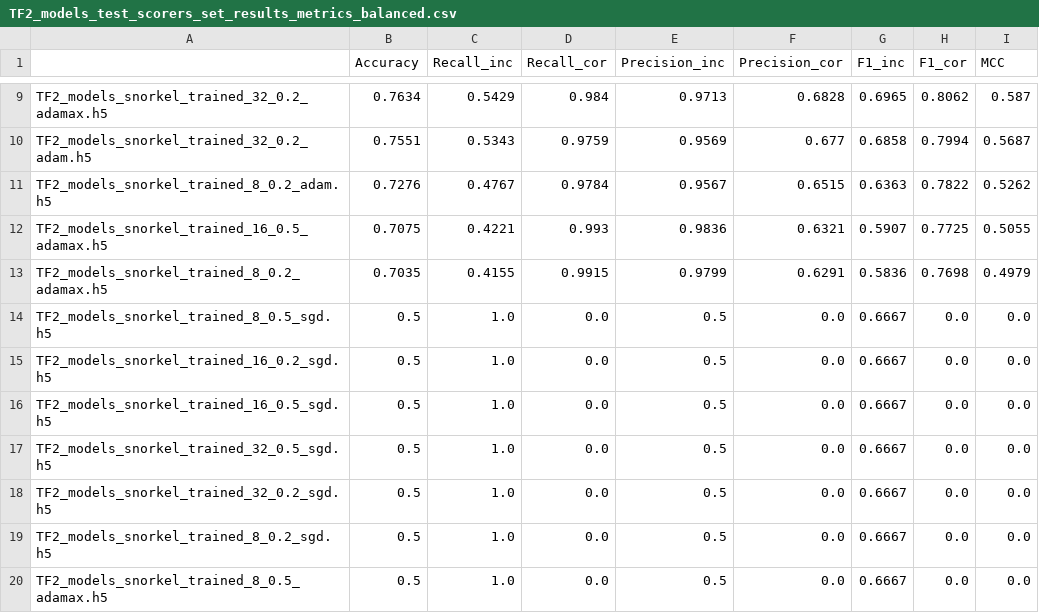
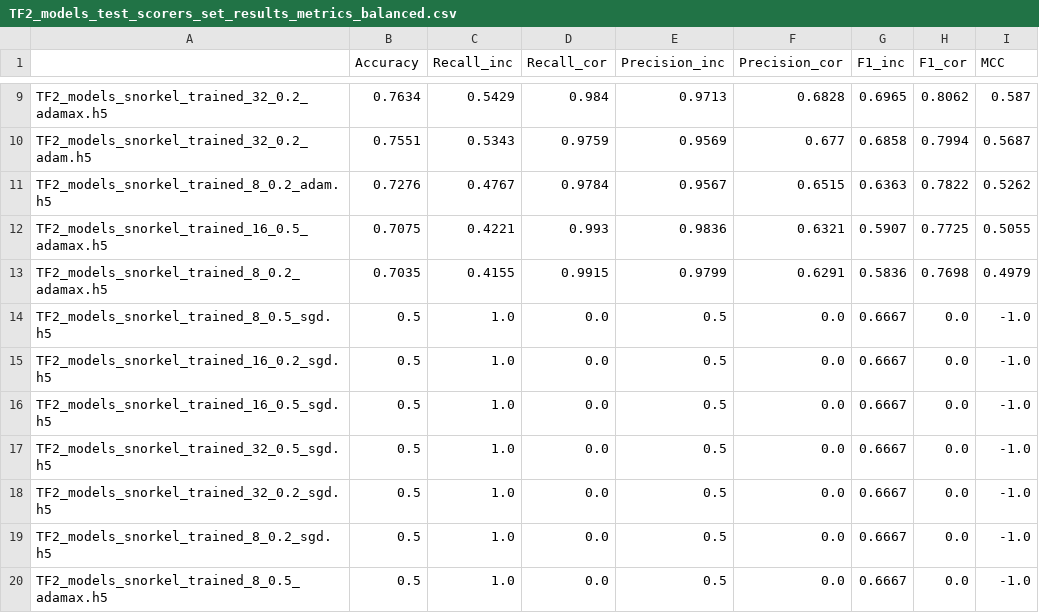
Before and after one commit to D-Barradas/hAIkal_TF2_exploratory_test, a CSV file: results/TF2_models_test_scorers_set_results_metrics_balanced.csv, drawn as a sheet; only a part is shown, gaps mark what is left out.

Commit message:
Load code refractored and results SR added

```diff
--- a/results/TF2_models_test_scorers_set_results_metrics_balanced.csv
+++ b/results/TF2_models_test_scorers_set_results_metrics_balanced.csv
@@ -13,8 +13,8 @@ TF2_models_snorkel_trained_16_0.5_adamax.h5,0.7075,0.4221,0.993,0.9836,0.6321,0.
 TF2_models_snorkel_trained_8_0.2_adamax.h5,0.7035,0.4155,0.9915,0.9799,0.6291,0.5836,0.7698,0.4979
-TF2_models_snorkel_trained_8_0.5_sgd.h5,0.5,1.0,0.0,0.5,0.0,0.6667,0.0,0.0
-TF2_models_snorkel_trained_16_0.2_sgd.h5,0.5,1.0,0.0,0.5,0.0,0.6667,0.0,0.0
-TF2_models_snorkel_trained_16_0.5_sgd.h5,0.5,1.0,0.0,0.5,0.0,0.6667,0.0,0.0
-TF2_models_snorkel_trained_32_0.5_sgd.h5,0.5,1.0,0.0,0.5,0.0,0.6667,0.0,0.0
-TF2_models_snorkel_trained_32_0.2_sgd.h5,0.5,1.0,0.0,0.5,0.0,0.6667,0.0,0.0
-TF2_models_snorkel_trained_8_0.2_sgd.h5,0.5,1.0,0.0,0.5,0.0,0.6667,0.0,0.0
-TF2_models_snorkel_trained_8_0.5_adamax.h5,0.5,1.0,0.0,0.5,0.0,0.6667,0.0,0.0
+TF2_models_snorkel_trained_8_0.5_sgd.h5,0.5,1.0,0.0,0.5,0.0,0.6667,0.0,-1.0
+TF2_models_snorkel_trained_16_0.2_sgd.h5,0.5,1.0,0.0,0.5,0.0,0.6667,0.0,-1.0
+TF2_models_snorkel_trained_16_0.5_sgd.h5,0.5,1.0,0.0,0.5,0.0,0.6667,0.0,-1.0
+TF2_models_snorkel_trained_32_0.5_sgd.h5,0.5,1.0,0.0,0.5,0.0,0.6667,0.0,-1.0
+TF2_models_snorkel_trained_32_0.2_sgd.h5,0.5,1.0,0.0,0.5,0.0,0.6667,0.0,-1.0
+TF2_models_snorkel_trained_8_0.2_sgd.h5,0.5,1.0,0.0,0.5,0.0,0.6667,0.0,-1.0
+TF2_models_snorkel_trained_8_0.5_adamax.h5,0.5,1.0,0.0,0.5,0.0,0.6667,0.0,-1.0
```
Also changed, not shown: results/TF2_models_test_scorers_set_results_metrics.csv, results/TF2_models_validation_metrics.csv, 4 other files.
